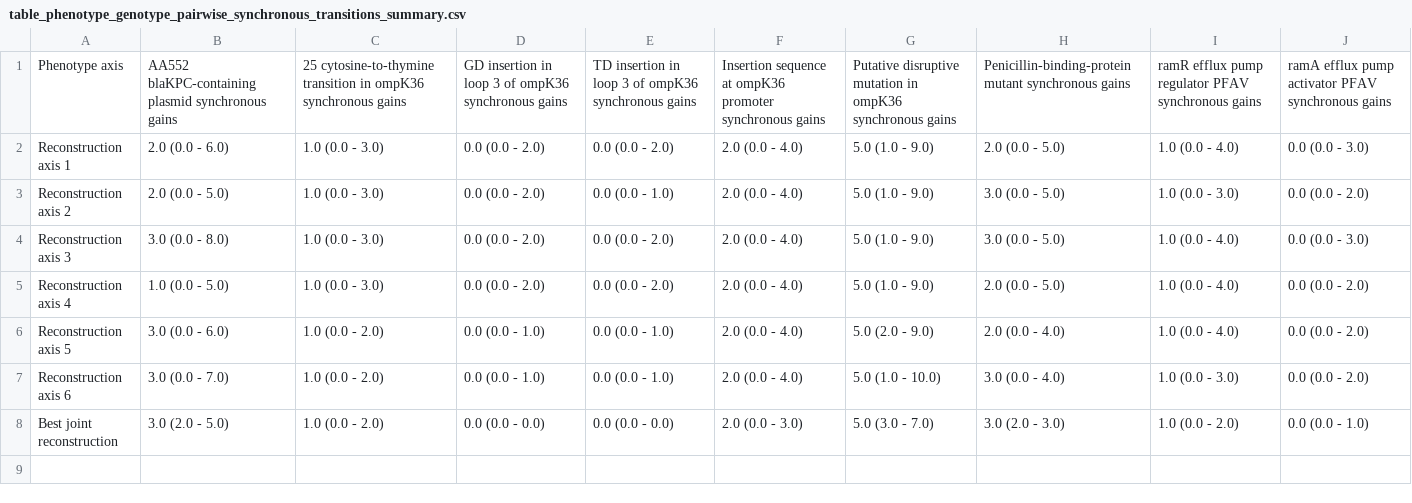
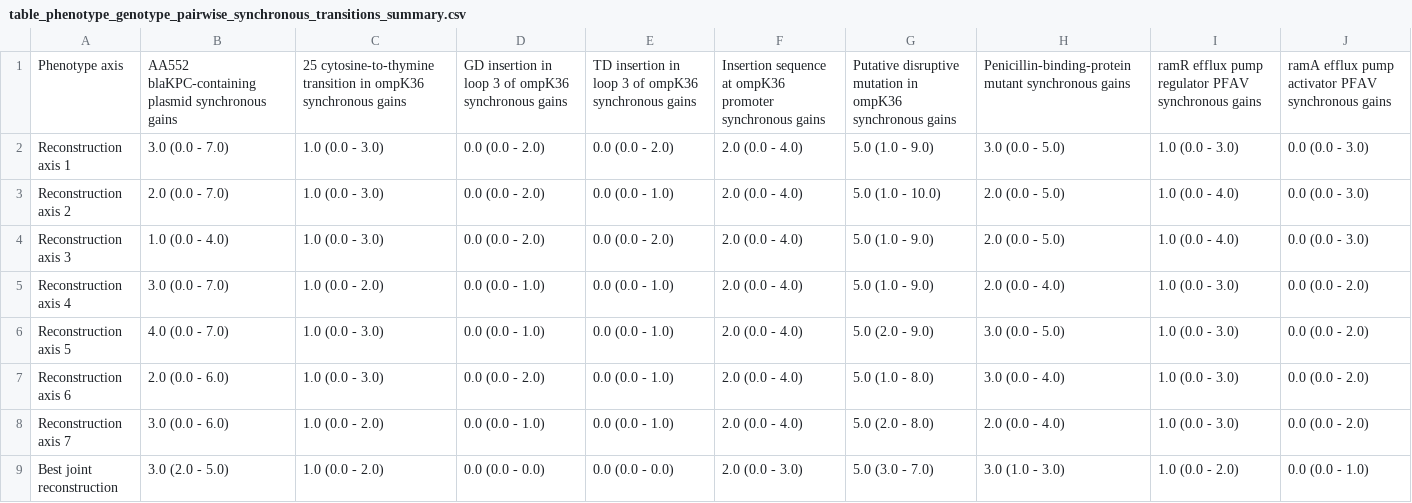
Before and after one commit to kylegontjes/joint-uncertainty-ms, a CSV file: tables/empirical/table_phenotype_genotype_pairwise_synchronous_transitions_summary.csv, drawn as a sheet.

```diff
--- a/tables/empirical/table_phenotype_genotype_pairwise_synchronous_transitions_summary.csv
+++ b/tables/empirical/table_phenotype_genotype_pairwise_synchronous_transitions_summary.csv
@@ -1,8 +1,9 @@
 Phenotype axis,AA552 blaKPC-containing plasmid synchronous gains,25 cytosine-to-thymine transition in ompK36 synchronous gains,GD insertion in loop 3 of ompK36 synchronous gains,TD insertion in loop 3 of ompK36 synchronous gains,Insertion sequence at ompK36 promoter synchronous gains,Putative disruptive mutation in ompK36 synchronous gains,Penicillin-binding-protein mutant synchronous gains,ramR efflux pump regulator PFAV synchronous gains,ramA efflux pump activator PFAV synchronous gains
-Reconstruction axis 1,2.0 (0.0 - 6.0),1.0 (0.0 - 3.0),0.0 (0.0 - 2.0),0.0 (0.0 - 2.0),2.0 (0.0 - 4.0),5.0 (1.0 - 9.0),2.0 (0.0 - 5.0),1.0 (0.0 - 4.0),0.0 (0.0 - 3.0)
-Reconstruction axis 2,2.0 (0.0 - 5.0),1.0 (0.0 - 3.0),0.0 (0.0 - 2.0),0.0 (0.0 - 1.0),2.0 (0.0 - 4.0),5.0 (1.0 - 9.0),3.0 (0.0 - 5.0),1.0 (0.0 - 3.0),0.0 (0.0 - 2.0)
-Reconstruction axis 3,3.0 (0.0 - 8.0),1.0 (0.0 - 3.0),0.0 (0.0 - 2.0),0.0 (0.0 - 2.0),2.0 (0.0 - 4.0),5.0 (1.0 - 9.0),3.0 (0.0 - 5.0),1.0 (0.0 - 4.0),0.0 (0.0 - 3.0)
-Reconstruction axis 4,1.0 (0.0 - 5.0),1.0 (0.0 - 3.0),0.0 (0.0 - 2.0),0.0 (0.0 - 2.0),2.0 (0.0 - 4.0),5.0 (1.0 - 9.0),2.0 (0.0 - 5.0),1.0 (0.0 - 4.0),0.0 (0.0 - 2.0)
-Reconstruction axis 5,3.0 (0.0 - 6.0),1.0 (0.0 - 2.0),0.0 (0.0 - 1.0),0.0 (0.0 - 1.0),2.0 (0.0 - 4.0),5.0 (2.0 - 9.0),2.0 (0.0 - 4.0),1.0 (0.0 - 4.0),0.0 (0.0 - 2.0)
-Reconstruction axis 6,3.0 (0.0 - 7.0),1.0 (0.0 - 2.0),0.0 (0.0 - 1.0),0.0 (0.0 - 1.0),2.0 (0.0 - 4.0),5.0 (1.0 - 10.0),3.0 (0.0 - 4.0),1.0 (0.0 - 3.0),0.0 (0.0 - 2.0)
-Best joint reconstruction,3.0 (2.0 - 5.0),1.0 (0.0 - 2.0),0.0 (0.0 - 0.0),0.0 (0.0 - 0.0),2.0 (0.0 - 3.0),5.0 (3.0 - 7.0),3.0 (2.0 - 3.0),1.0 (0.0 - 2.0),0.0 (0.0 - 1.0)
+Reconstruction axis 1,3.0 (0.0 - 7.0),1.0 (0.0 - 3.0),0.0 (0.0 - 2.0),0.0 (0.0 - 2.0),2.0 (0.0 - 4.0),5.0 (1.0 - 9.0),3.0 (0.0 - 5.0),1.0 (0.0 - 3.0),0.0 (0.0 - 3.0)
+Reconstruction axis 2,2.0 (0.0 - 7.0),1.0 (0.0 - 3.0),0.0 (0.0 - 2.0),0.0 (0.0 - 1.0),2.0 (0.0 - 4.0),5.0 (1.0 - 10.0),2.0 (0.0 - 5.0),1.0 (0.0 - 4.0),0.0 (0.0 - 3.0)
+Reconstruction axis 3,1.0 (0.0 - 4.0),1.0 (0.0 - 3.0),0.0 (0.0 - 2.0),0.0 (0.0 - 2.0),2.0 (0.0 - 4.0),5.0 (1.0 - 9.0),2.0 (0.0 - 5.0),1.0 (0.0 - 4.0),0.0 (0.0 - 3.0)
+Reconstruction axis 4,3.0 (0.0 - 7.0),1.0 (0.0 - 2.0),0.0 (0.0 - 1.0),0.0 (0.0 - 1.0),2.0 (0.0 - 4.0),5.0 (1.0 - 9.0),2.0 (0.0 - 4.0),1.0 (0.0 - 3.0),0.0 (0.0 - 2.0)
+Reconstruction axis 5,4.0 (0.0 - 7.0),1.0 (0.0 - 3.0),0.0 (0.0 - 1.0),0.0 (0.0 - 1.0),2.0 (0.0 - 4.0),5.0 (2.0 - 9.0),3.0 (0.0 - 5.0),1.0 (0.0 - 3.0),0.0 (0.0 - 2.0)
+Reconstruction axis 6,2.0 (0.0 - 6.0),1.0 (0.0 - 3.0),0.0 (0.0 - 2.0),0.0 (0.0 - 1.0),2.0 (0.0 - 4.0),5.0 (1.0 - 8.0),3.0 (0.0 - 4.0),1.0 (0.0 - 3.0),0.0 (0.0 - 2.0)
+Reconstruction axis 7,3.0 (0.0 - 6.0),1.0 (0.0 - 2.0),0.0 (0.0 - 1.0),0.0 (0.0 - 1.0),2.0 (0.0 - 4.0),5.0 (2.0 - 8.0),2.0 (0.0 - 4.0),1.0 (0.0 - 3.0),0.0 (0.0 - 2.0)
+Best joint reconstruction,3.0 (2.0 - 5.0),1.0 (0.0 - 2.0),0.0 (0.0 - 0.0),0.0 (0.0 - 0.0),2.0 (0.0 - 3.0),5.0 (3.0 - 7.0),3.0 (1.0 - 3.0),1.0 (0.0 - 2.0),0.0 (0.0 - 1.0)
```
Also changed, not shown: tables/empirical/table_median_stats_across_axes.csv, 52 other files.
